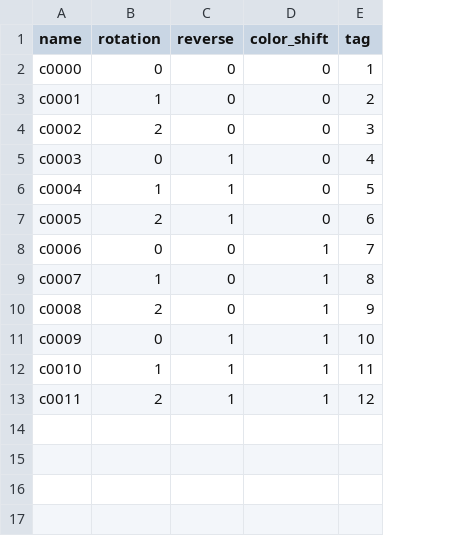
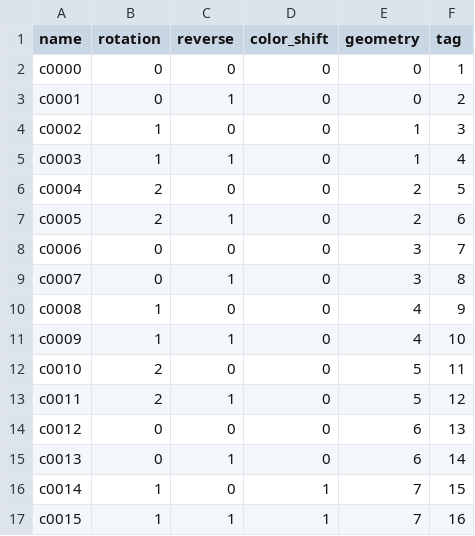
Before and after one commit to t0b1kent/hyperbridge, a CSV file: stands/quad-warp/cases.csv, drawn as a sheet; the diff names each change by its address in the sheet, - before the commit and + after, or states it on an @@ line.

```diff
--- a/stands/quad-warp/cases.csv
+++ b/stands/quad-warp/cases.csv
+column E (geometry), rows 2-13: 0 | 0 | 1 | 1 | 2 | 2 | 3 | 3 | 4 | 4 | 5 | 5
-B3 (rotation): 1
+B3 (rotation): 0
-C3 (reverse): 0
+C3 (reverse): 1
-B4 (rotation): 2
+B4 (rotation): 1
-B5 (rotation): 0
+B5 (rotation): 1
-B6 (rotation): 1
+B6 (rotation): 2
-C6 (reverse): 1
+C6 (reverse): 0
-D8:D13 (color_shift): 1
+D8:D13 (color_shift): 0
-B9 (rotation): 1
+B9 (rotation): 0
-C9 (reverse): 0
+C9 (reverse): 1
-B10 (rotation): 2
+B10 (rotation): 1
-B11 (rotation): 0
+B11 (rotation): 1
-B12 (rotation): 1
+B12 (rotation): 2
-C12 (reverse): 1
+C12 (reverse): 0
+row 14: c0012 | 0 | 0 | 0 | 6 | 13
+row 15: c0013 | 0 | 1 | 0 | 6 | 14
+row 16: c0014 | 1 | 0 | 1 | 7 | 15
+row 17: c0015 | 1 | 1 | 1 | 7 | 16
```
Also changed, not shown: 8 other files.
